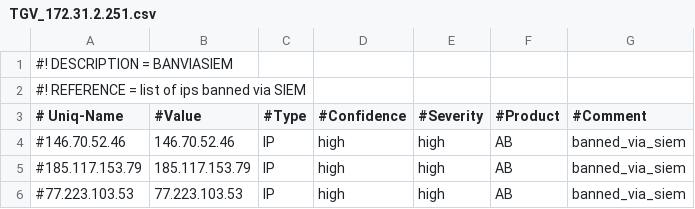
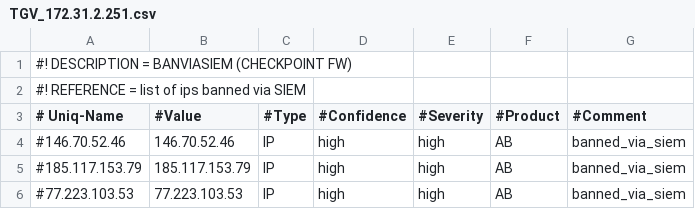
Before and after one commit to NASBMSS/NASB-IP-Blocking-List, a CSV file: TGV_172.31.2.251.csv, drawn as a sheet.

Commit message:
Update TGV_172.31.2.251.csv

```diff
--- a/TGV_172.31.2.251.csv
+++ b/TGV_172.31.2.251.csv
@@ -1,2 +1,2 @@
-#! DESCRIPTION = BANVIASIEM,,,,,,
+#! DESCRIPTION = BANVIASIEM (CHECKPOINT FW),,,,,,
 #! REFERENCE = list of ips banned via SIEM,,,,,,
```
